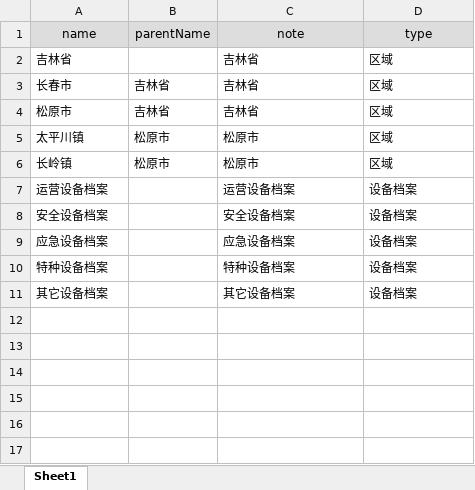
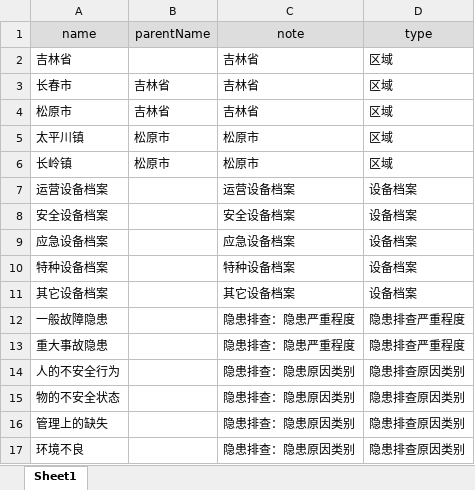
Before and after one commit to zdq0412/trafic, an Excel workbook: src/main/resources/static/category.xlsx, sheet Sheet1, drawn as a sheet; values as stored, in another font and other column widths than the file's, no borders; the diff names each change by its address in the sheet, - before the commit and + after, or states it on an @@ line.

```diff
--- a/src/main/resources/static/category.xlsx (sheet Sheet1)
+++ b/src/main/resources/static/category.xlsx (sheet Sheet1)
+row 12: 一般故障隐患 |  | 隐患排查：隐患严重程度 | 隐患排查严重程度
+row 13: 重大事故隐患 |  | 隐患排查：隐患严重程度 | 隐患排查严重程度
+row 14: 人的不安全行为 |  | 隐患排查：隐患原因类别 | 隐患排查原因类别
+row 15: 物的不安全状态 |  | 隐患排查：隐患原因类别 | 隐患排查原因类别
+row 16: 管理上的缺失 |  | 隐患排查：隐患原因类别 | 隐患排查原因类别
+row 17: 环境不良 |  | 隐患排查：隐患原因类别 | 隐患排查原因类别
```
Also changed, not shown: src/main/resources/static/function.xlsx, 文档/工作计划.xlsx, 42 other files.
